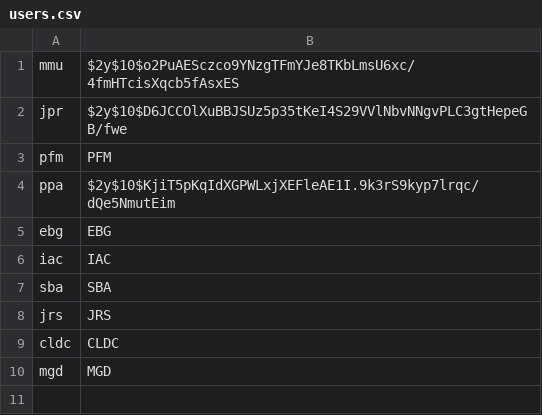
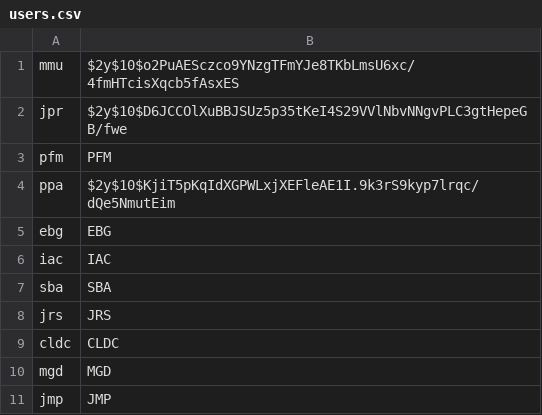
Before and after one commit to MartaGDC/newUZqToolPHP, a CSV file: users.csv, drawn as a sheet.

Commit message:
nuevo user

```diff
--- a/users.csv
+++ b/users.csv
@@ -10 +10,2 @@ cldc,CLDC
 mgd,MGD
+jmp,JMP
```
Also changed, not shown: 1 other file.
